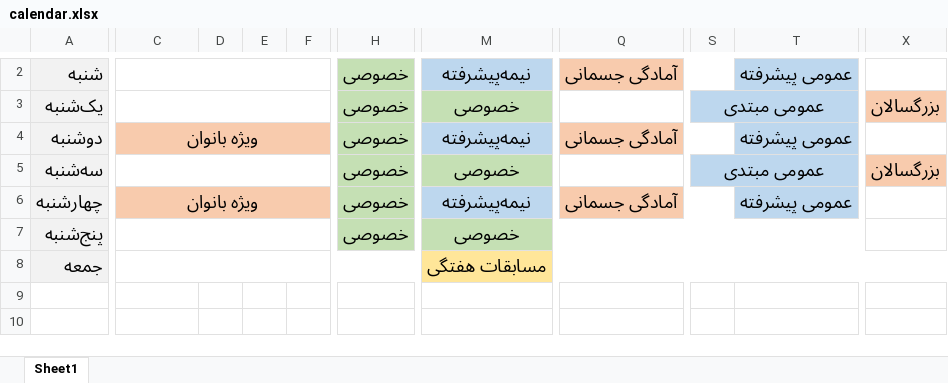
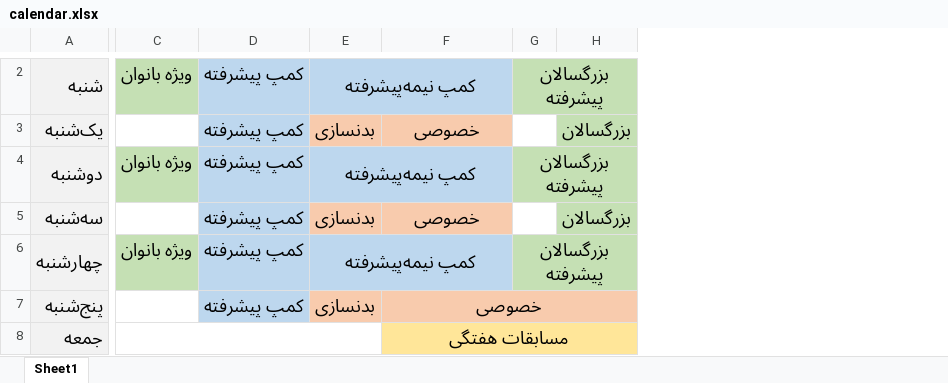
Before and after one commit to ehzan/tavana, an Excel workbook: website/static/assets/calendar.xlsx, sheet Sheet1, drawn as a sheet; only a part is shown, gaps mark what is left out; values as stored, in another font and other column widths than the file's, no borders; removed rows and columns are numbered as before the commit, all else as after; the diff covers the shown part only; the diff names each change by its address in the sheet, - before the commit and + after, or states it on an @@ line.

```diff
--- a/website/static/assets/calendar.xlsx (sheet Sheet1)
+++ b/website/static/assets/calendar.xlsx (sheet Sheet1)
-column D, empty
-column E, empty
-column F, empty
-column H, rows 2-7: all خصوصی
+column D, rows 2-7: all کمپ پیشرفته
+column E, rows 2-7: کمپ نیمه‌پیشرفته | بدنسازی | کمپ نیمه‌پیشرفته | بدنسازی | کمپ نیمه‌پیشرفته | بدنسازی
-column Q, rows 2-6: آمادگی جسمانی |  | آمادگی جسمانی |  | آمادگی جسمانی
-column S, rows 3-5: عمومی مبتدی |  | عمومی مبتدی
-column T, rows 2-6: عمومی پیشرفته |  | عمومی پیشرفته |  | عمومی پیشرفته
+column G, rows 2-6: بزرگسالان پیشرفته |  | بزرگسالان پیشرفته |  | بزرگسالان پیشرفته
-C2: (empty)
+C2: ویژه بانوان
-C2 fill: none
+C2 fill: #C5E0B4
-C2:F2 merged
-F2: نیمه‌پیشرفته
+F2: (empty)
-M2:P2 merged
-H2 fill: none
+H2 fill: #C5E0B4
-C3:F3 merged
-F3 fill: #C5E0B4
+F3 fill: #F8CBAD
-M3:P3 merged
-H3 fill: #F8CBAD
+H3 fill: #C5E0B4
-C4 fill: #F8CBAD
+C4 fill: #C5E0B4
-C4:F4 merged
-F4: نیمه‌پیشرفته
+F4: (empty)
-M4:P4 merged
-H4 fill: none
+H4 fill: #C5E0B4
-C5:F5 merged
-F5 fill: #C5E0B4
+F5 fill: #F8CBAD
-M5:P5 merged
-H5 fill: #F8CBAD
+H5 fill: #C5E0B4
-C6 fill: #F8CBAD
+C6 fill: #C5E0B4
-C6:F6 merged
-F6: نیمه‌پیشرفته
+F6: (empty)
-M6:P6 merged
-H6 fill: none
+H6 fill: #C5E0B4
-C7:F7 merged
-F7 fill: #C5E0B4
+F7 fill: #F8CBAD
-M7:W7 merged
+F7:H7 merged
-H7 fill: none
+H7 fill: #F8CBAD
```
Also changed, not shown: 1 added row, 1 removed row and 12 removed columns elsewhere in this sheet, 7 other files.
